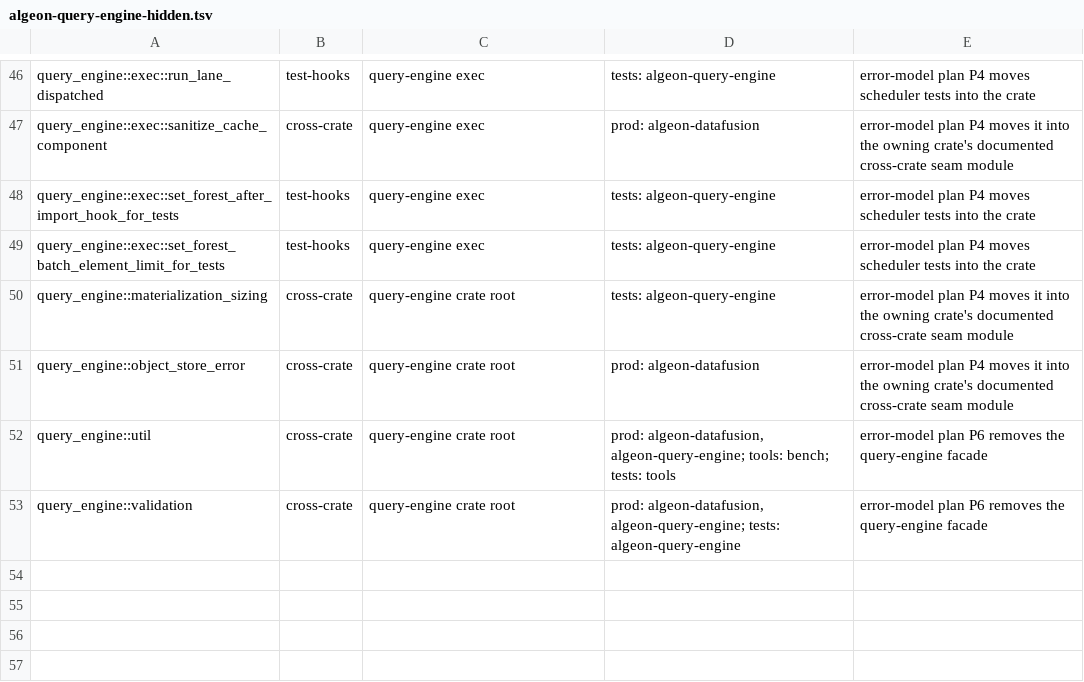
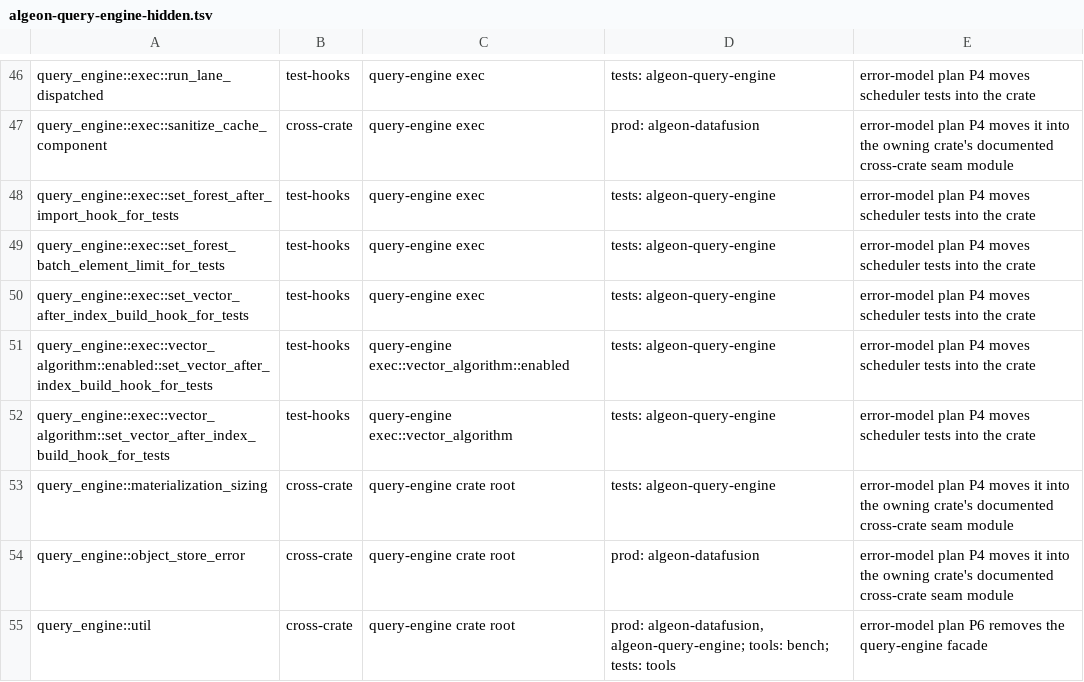
Before and after one commit to algeon-dev/algeon, a TSV file: .config/policies/public-api/algeon-query-engine-hidden.tsv, drawn as a sheet; only a part is shown, gaps mark what is left out; the shorter side is filled out with more unchanged rows; the diff names each change by its address in the sheet, - before the commit and + after, or states it on an @@ line.

```diff
--- a/.config/policies/public-api/algeon-query-engine-hidden.tsv
+++ b/.config/policies/public-api/algeon-query-engine-hidden.tsv
+row 50: query_engine::exec::set_vector_after_index_build_hook_for_tests | test-hooks | query-engine exec | tests: algeon-query-engine | error-model plan P4 moves scheduler tests into the crate
+row 51: query_engine::exec::vector_algorithm::enabled::set_vector_after_index_build_hook_for_tests | test-hooks | query-engine exec::vector_algorithm::enabled | tests: algeon-query-engine | error-model plan P4 moves scheduler tests into the crate
+row 52: query_engine::exec::vector_algorithm::set_vector_after_index_build_hook_for_tests | test-hooks | query-engine exec::vector_algorithm | tests: algeon-query-engine | error-model plan P4 moves scheduler tests into the crate
```
Also changed, not shown: 21 other files.
